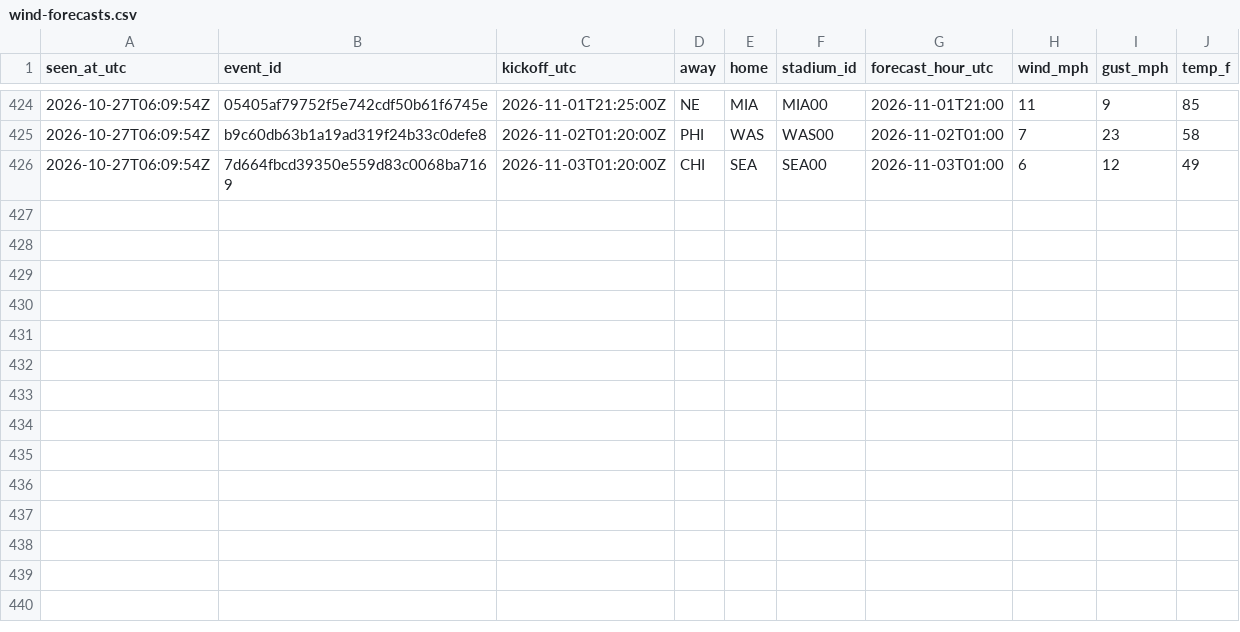
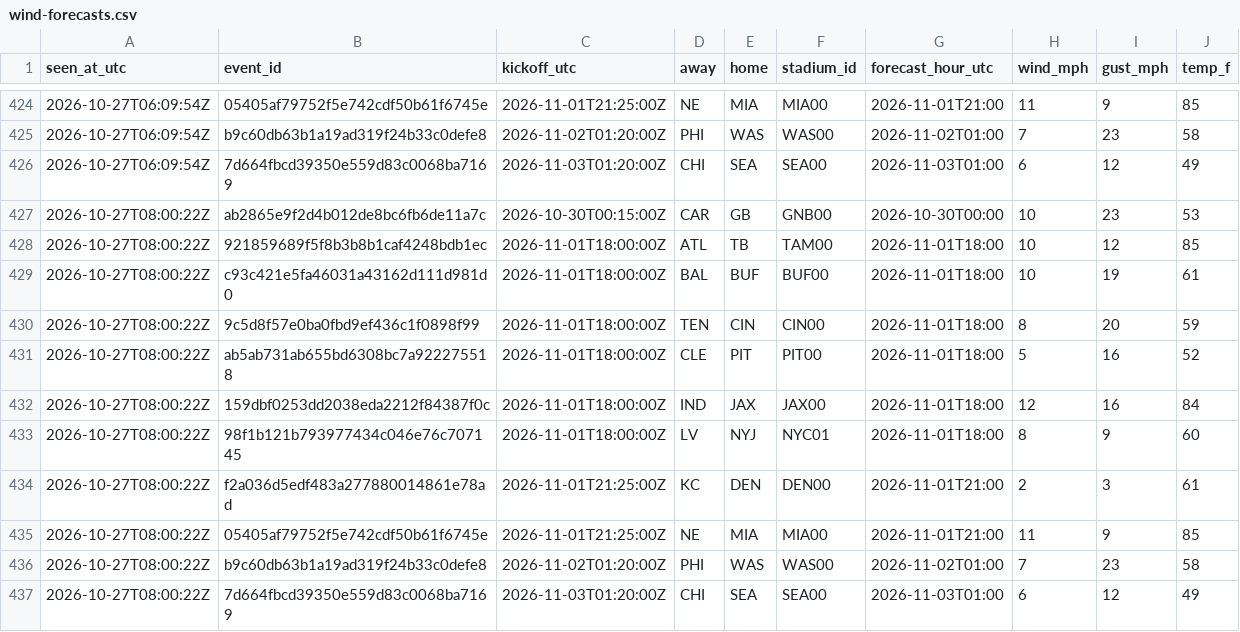
Before and after one commit to James72766/nfl-47-tracker, a CSV file: data/wind-forecasts.csv, drawn as a sheet; only a part is shown, gaps mark what is left out; the diff names each change by its address in the sheet, - before the commit and + after, or states it on an @@ line.

```diff
--- a/data/wind-forecasts.csv
+++ b/data/wind-forecasts.csv
+row 427: 2026-10-27T08:00:22Z | ab2865e9f2d4b012de8bc6fb6de11a7c | 2026-10-30T00:15:00Z | CAR | GB | GNB00 | 2026-10-30T00:00 | 10 | 23 | 53
+row 428: 2026-10-27T08:00:22Z | 921859689f5f8b3b8b1caf4248bdb1ec | 2026-11-01T18:00:00Z | ATL | TB | TAM00 | 2026-11-01T18:00 | 10 | 12 | 85
+row 429: 2026-10-27T08:00:22Z | c93c421e5fa46031a43162d111d981d0 | 2026-11-01T18:00:00Z | BAL | BUF | BUF00 | 2026-11-01T18:00 | 10 | 19 | 61
+row 430: 2026-10-27T08:00:22Z | 9c5d8f57e0ba0fbd9ef436c1f0898f99 | 2026-11-01T18:00:00Z | TEN | CIN | CIN00 | 2026-11-01T18:00 | 8 | 20 | 59
+row 431: 2026-10-27T08:00:22Z | ab5ab731ab655bd6308bc7a922275518 | 2026-11-01T18:00:00Z | CLE | PIT | PIT00 | 2026-11-01T18:00 | 5 | 16 | 52
+row 432: 2026-10-27T08:00:22Z | 159dbf0253dd2038eda2212f84387f0c | 2026-11-01T18:00:00Z | IND | JAX | JAX00 | 2026-11-01T18:00 | 12 | 16 | 84
+row 433: 2026-10-27T08:00:22Z | 98f1b121b793977434c046e76c707145 | 2026-11-01T18:00:00Z | LV | NYJ | NYC01 | 2026-11-01T18:00 | 8 | 9 | 60
+row 434: 2026-10-27T08:00:22Z | f2a036d5edf483a277880014861e78ad | 2026-11-01T21:25:00Z | KC | DEN | DEN00 | 2026-11-01T21:00 | 2 | 3 | 61
+row 435: 2026-10-27T08:00:22Z | 05405af79752f5e742cdf50b61f6745e | 2026-11-01T21:25:00Z | NE | MIA | MIA00 | 2026-11-01T21:00 | 11 | 9 | 85
+row 436: 2026-10-27T08:00:22Z | b9c60db63b1a19ad319f24b33c0defe8 | 2026-11-02T01:20:00Z | PHI | WAS | WAS00 | 2026-11-02T01:00 | 7 | 23 | 58
+row 437: 2026-10-27T08:00:22Z | 7d664fbcd39350e559d83c0068ba7169 | 2026-11-03T01:20:00Z | CHI | SEA | SEA00 | 2026-11-03T01:00 | 6 | 12 | 49
```
Also changed, not shown: data/betmgm-lines.csv, data/research-flags.csv, 1 other file.
